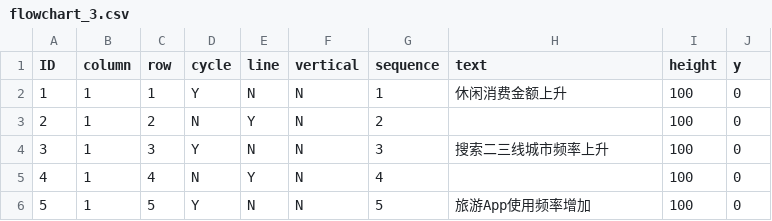
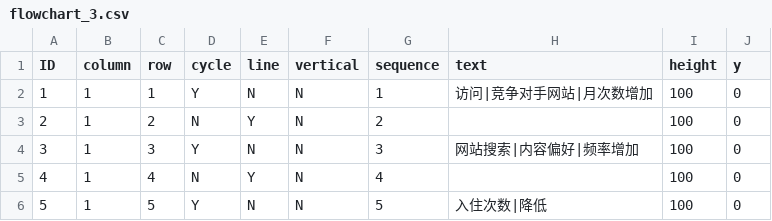
Before and after one commit to Shim19/flowchart2, a CSV file: flowchart_3.csv, drawn as a sheet.

Commit message:
Add files via upload

```diff
--- a/flowchart_3.csv
+++ b/flowchart_3.csv
@@ -1,6 +1,6 @@
 ID,column,row,cycle,line,vertical,sequence,text,height,y
-1,1,1,Y,N,N,1,休闲消费金额上升,100,0
+1,1,1,Y,N,N,1,访问|竞争对手网站|月次数增加,100,0
 2,1,2,N,Y,N,2,,100,0
-3,1,3,Y,N,N,3,搜索二三线城市频率上升,100,0
+3,1,3,Y,N,N,3,网站搜索|内容偏好|频率增加,100,0
 4,1,4,N,Y,N,4,,100,0
-5,1,5,Y,N,N,5,旅游App使用频率增加,100,0
+5,1,5,Y,N,N,5,入住次数|降低,100,0
```
